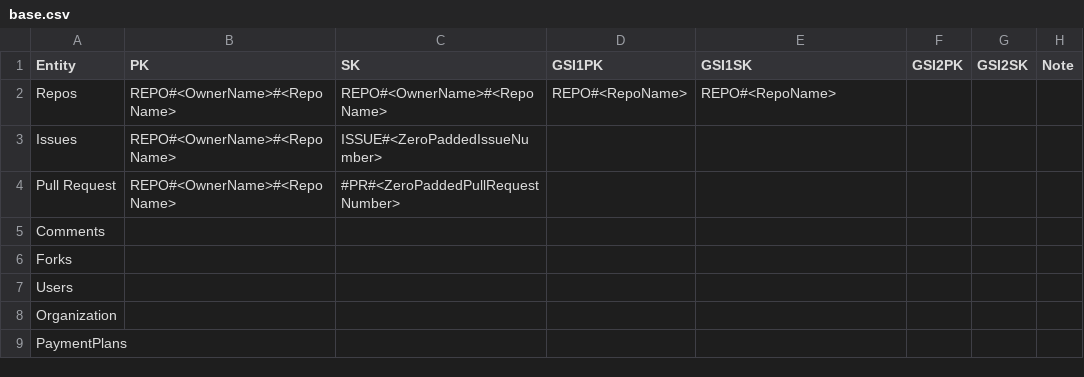
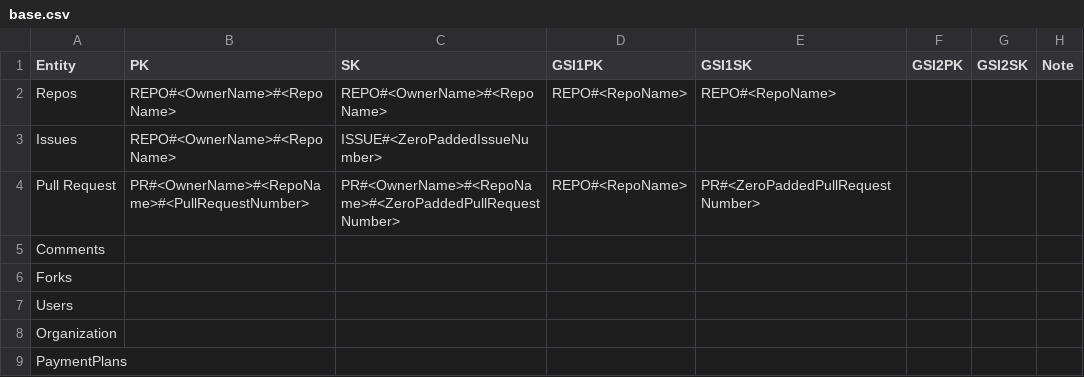
Before and after one commit to nosnibor89/golang-github-clone, a CSV file: docs/table/base.csv, drawn as a sheet.

```diff
--- a/docs/table/base.csv
+++ b/docs/table/base.csv
@@ -3,3 +3,3 @@ Repos,REPO#<OwnerName>#<RepoName>,REPO#<OwnerName>#<RepoName>,REPO#<RepoName>,RE
 Issues,REPO#<OwnerName>#<RepoName>,ISSUE#<ZeroPaddedIssueNumber>,,,,,
-Pull Request,REPO#<OwnerName>#<RepoName>,#PR#<ZeroPaddedPullRequestNumber>,"","",,,
+Pull Request,PR#<OwnerName>#<RepoName>#<PullRequestNumber>,PR#<OwnerName>#<RepoName>#<ZeroPaddedPullRequestNumber>,REPO#<RepoName>,PR#<ZeroPaddedPullRequestNumber>,,,
 Comments,,,,,,,
```
Also changed, not shown: 10 other files.
